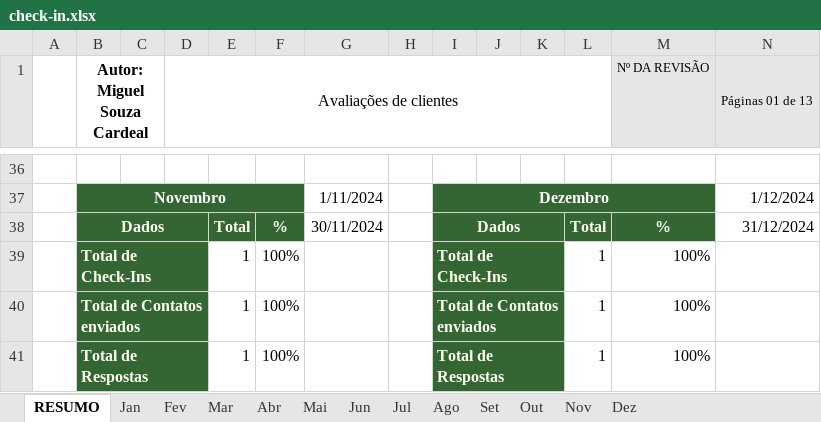
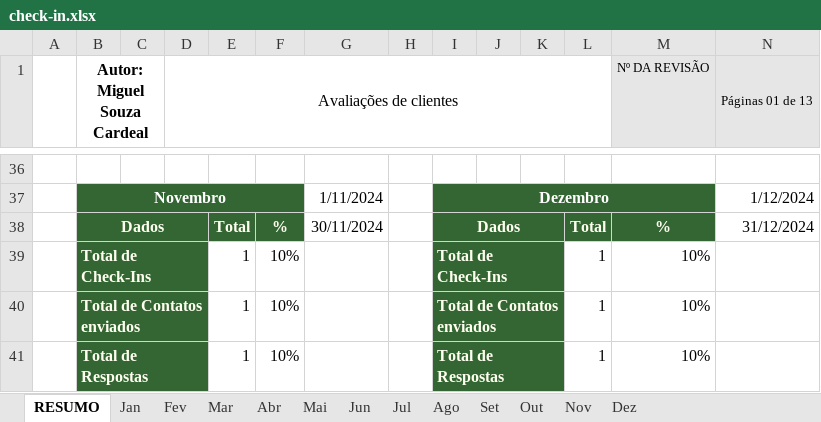
Before and after one commit to miguelito2122/automacao-whatsapp, an Excel workbook: data/check-in.xlsx, sheet RESUMO, drawn as a sheet; only a part is shown, gaps mark what is left out; values as stored, in another font and other column widths than the file's, no borders; the diff covers the shown part only; the diff names each change by its address in the sheet, - before the commit and + after, or states it on an @@ line.

```diff
--- a/data/check-in.xlsx (sheet RESUMO)
+++ b/data/check-in.xlsx (sheet RESUMO)
-F39:F41: 100%
+F39:F41: 10%
-M39:M41 (Nº DA REVISÃO): 100%
+M39:M41 (Nº DA REVISÃO): 10%
```
Also changed, not shown: 27 edited cells elsewhere in this sheet, sheet Jan, 4 other files.
